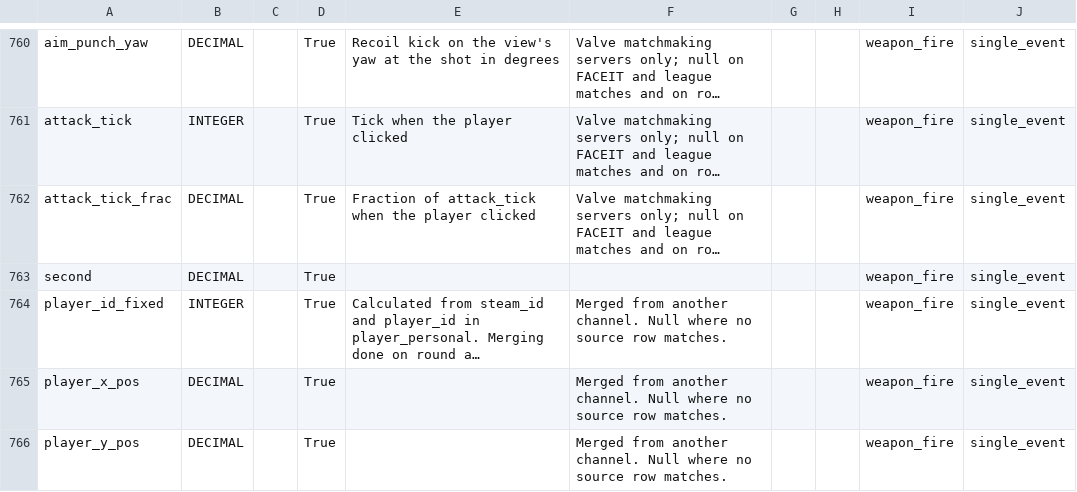
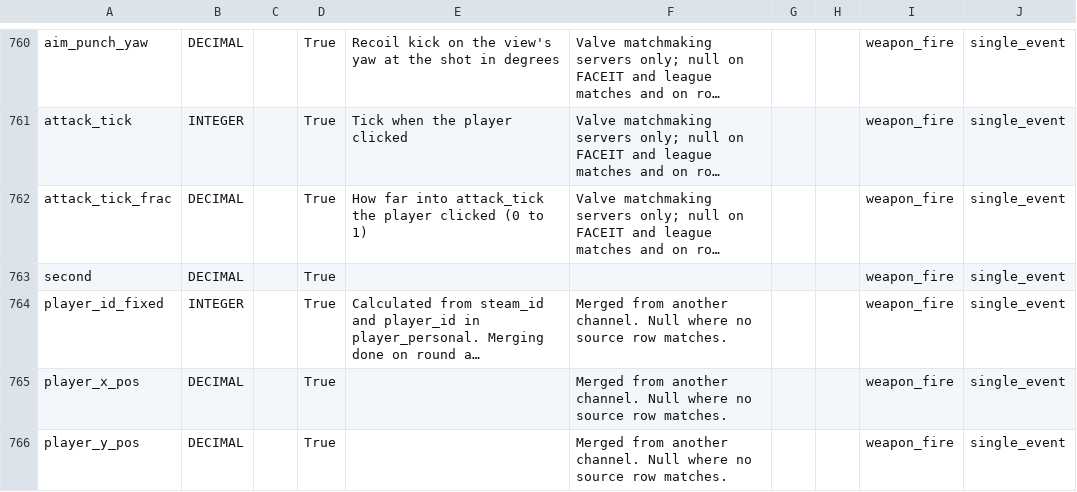
Before and after one commit to pureskillgg/docs, a CSV file: docs/datascience/adx/cs2/csds/assets/csds_dictionary.csv, drawn as a sheet; only a part is shown, gaps mark what is left out; long unchanged cells end in …; the diff names each change by its address in the sheet, - before the commit and + after, or states it on an @@ line.

```diff
--- a/docs/datascience/adx/cs2/csds/assets/csds_dictionary.csv
+++ b/docs/datascience/adx/cs2/csds/assets/csds_dictionary.csv
-E762: Fraction of attack_tick when the player clicked
+E762: How far into attack_tick the player clicked (0 to 1)
```
Also changed, not shown: 1 other file.
